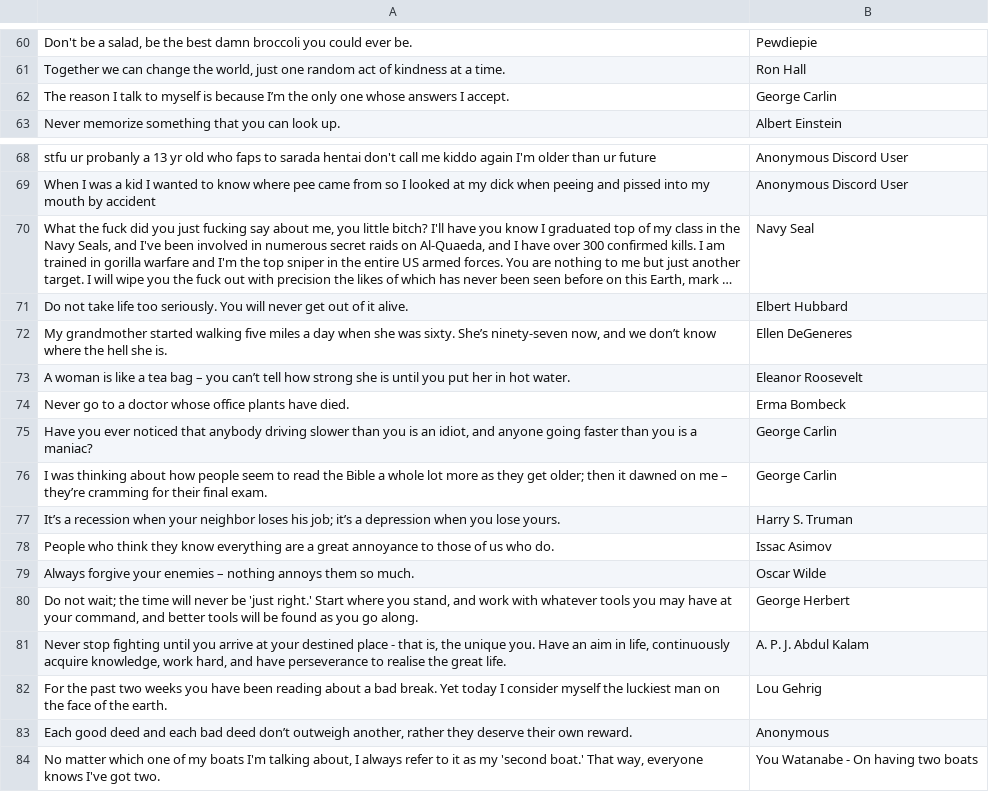
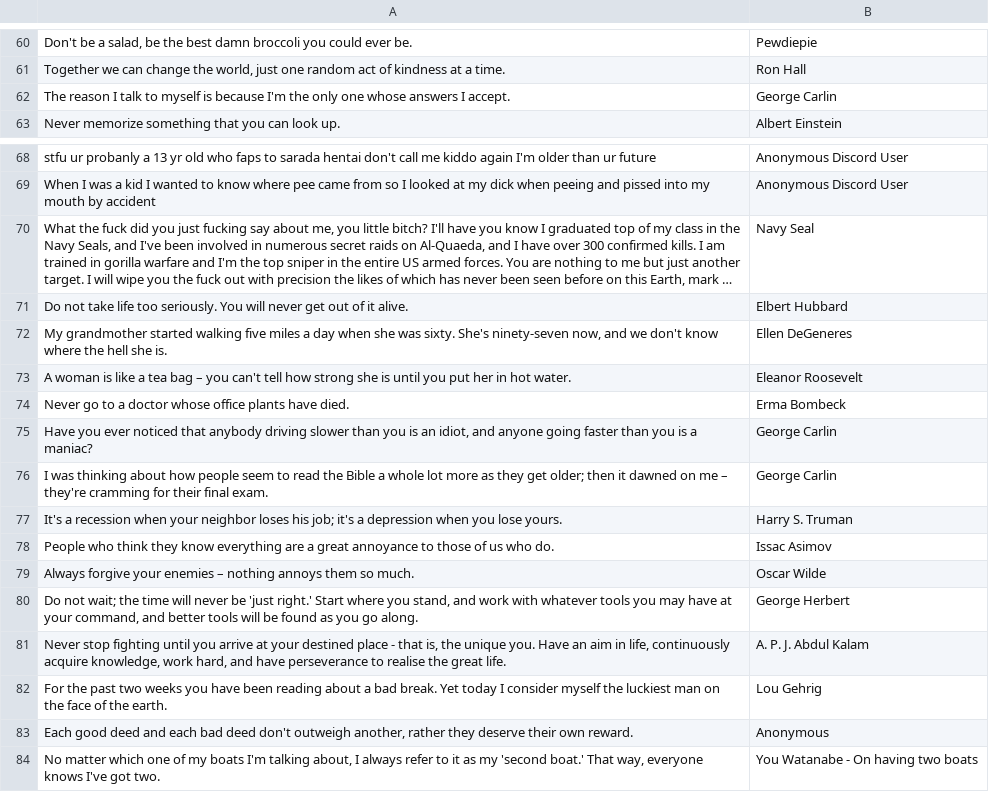
Before and after one commit to michaeldchin/shounentime, a CSV file: randomimages/quotes.csv, drawn as a sheet; only a part is shown, gaps mark what is left out; long unchanged cells end in ….

```diff
--- a/randomimages/quotes.csv
+++ b/randomimages/quotes.csv
@@ -61,3 +61,3 @@
 "Together we can change the world, just one random act of kindness at a time.","Ron Hall"
-"The reason I talk to myself is because I’m the only one whose answers I accept.","George Carlin"
+"The reason I talk to myself is because I'm the only one whose answers I accept.","George Carlin"
 "Never memorize something that you can look up.","Albert Einstein"
@@ -71,8 +71,8 @@
 "Do not take life too seriously. You will never get out of it alive.","Elbert Hubbard"
-"My grandmother started walking five miles a day when she was sixty. She’s ninety-seven now, and we don’t know where the hell she is.","Ellen DeGeneres"
-"A woman is like a tea bag – you can’t tell how strong she is until you put her in hot water.","Eleanor Roosevelt"
+"My grandmother started walking five miles a day when she was sixty. She's ninety-seven now, and we don't know where the hell she is.","Ellen DeGeneres"
+"A woman is like a tea bag – you can't tell how strong she is until you put her in hot water.","Eleanor Roosevelt"
 "Never go to a doctor whose office plants have died.","Erma Bombeck"
 "Have you ever noticed that anybody driving slower than you is an idiot, and anyone going faster than you is a maniac?","George Carlin"
-"I was thinking about how people seem to read the Bible a whole lot more as they get older; then it dawned on me – they’re cramming for their final exam.","George Carlin"
-"It’s a recession when your neighbor loses his job; it’s a depression when you lose yours.","Harry S. Truman"
+"I was thinking about how people seem to read the Bible a whole lot more as they get older; then it dawned on me – they're cramming for their final exam.","George Carlin"
+"It's a recession when your neighbor loses his job; it's a depression when you lose yours.","Harry S. Truman"
 "People who think they know everything are a great annoyance to those of us who do.","Issac Asimov"
@@ -82,3 +82,3 @@
 "For the past two weeks you have been reading about a bad break. Yet today I consider myself the luckiest man on the face of the earth.","Lou Gehrig"
-"Each good deed and each bad deed don’t outweigh another, rather they deserve their own reward.","Anonymous"
+"Each good deed and each bad deed don't outweigh another, rather they deserve their own reward.","Anonymous"
 "No matter which one of my boats I'm talking about, I always refer to it as my 'second boat.' That way, everyone knows I've got two.","You Watanabe - On having two boats"
```
Also changed, not shown: 3 other files.
